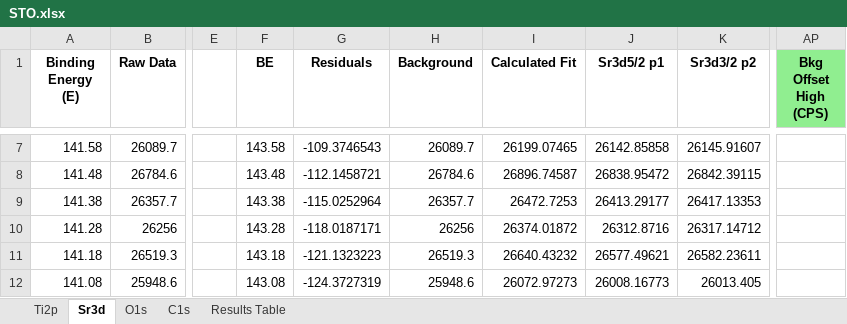
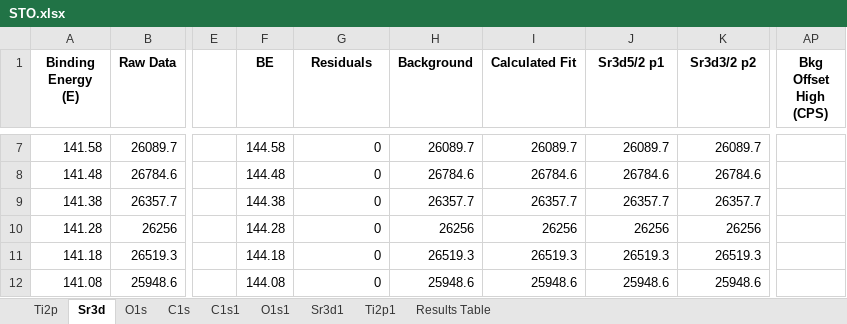
Before and after one commit to KherveFitting/KherveFitting, an Excel workbook: DATA/UKSAF/STO.xlsx, sheet Sr3d, drawn as a sheet; only a part is shown, gaps mark what is left out; values as stored, in another font and other column widths than the file's, no borders; charts and pictures not drawn; the diff covers the shown part only; the diff names each change by its address in the sheet, - before the commit and + after, or states it on an @@ line.

```diff
--- a/DATA/UKSAF/STO.xlsx (sheet Sr3d)
+++ b/DATA/UKSAF/STO.xlsx (sheet Sr3d)
+sheet tab: C1s1
+sheet tab: O1s1
+sheet tab: Sr3d1
+sheet tab: Ti2p1
-AP1 fill: #90EE90
+AP1 fill: none
-F7 (BE): 143.58
+F7 (BE): 144.58
-G7 (Residuals): -109.3746543
+G7 (Residuals): 0
-I7 (Calculated Fit): 26199.07465
+I7 (Calculated Fit): 26089.7
-J7 (Sr3d5/2 p1): 26142.85858
+J7 (Sr3d5/2 p1): 26089.7
-K7 (Sr3d3/2 p2): 26145.91607
+K7 (Sr3d3/2 p2): 26089.7
-F8 (BE): 143.48
+F8 (BE): 144.48
-G8 (Residuals): -112.1458721
+G8 (Residuals): 0
-I8 (Calculated Fit): 26896.74587
+I8 (Calculated Fit): 26784.6
-J8 (Sr3d5/2 p1): 26838.95472
+J8 (Sr3d5/2 p1): 26784.6
-K8 (Sr3d3/2 p2): 26842.39115
+K8 (Sr3d3/2 p2): 26784.6
-F9 (BE): 143.38
+F9 (BE): 144.38
-G9 (Residuals): -115.0252964
+G9 (Residuals): 0
-I9 (Calculated Fit): 26472.7253
+I9 (Calculated Fit): 26357.7
-J9 (Sr3d5/2 p1): 26413.29177
+J9 (Sr3d5/2 p1): 26357.7
-K9 (Sr3d3/2 p2): 26417.13353
+K9 (Sr3d3/2 p2): 26357.7
-F10 (BE): 143.28
+F10 (BE): 144.28
-G10 (Residuals): -118.0187171
+G10 (Residuals): 0
-I10 (Calculated Fit): 26374.01872
+I10 (Calculated Fit): 26256
-J10 (Sr3d5/2 p1): 26312.8716
+J10 (Sr3d5/2 p1): 26256
-K10 (Sr3d3/2 p2): 26317.14712
+K10 (Sr3d3/2 p2): 26256
-F11 (BE): 143.18
+F11 (BE): 144.18
-G11 (Residuals): -121.1323223
+G11 (Residuals): 0
-I11 (Calculated Fit): 26640.43232
+I11 (Calculated Fit): 26519.3
-J11 (Sr3d5/2 p1): 26577.49621
+J11 (Sr3d5/2 p1): 26519.3
-K11 (Sr3d3/2 p2): 26582.23611
+K11 (Sr3d3/2 p2): 26519.3
-F12 (BE): 143.08
+F12 (BE): 144.08
-G12 (Residuals): -124.3727319
+G12 (Residuals): 0
-I12 (Calculated Fit): 26072.97273
+I12 (Calculated Fit): 25948.6
-J12 (Sr3d5/2 p1): 26008.16773
+J12 (Sr3d5/2 p1): 25948.6
-K12 (Sr3d3/2 p2): 26013.405
+K12 (Sr3d3/2 p2): 25948.6
```
Also changed, not shown: 881 edited cells elsewhere in this sheet, charts or pictures, 2 other files.
